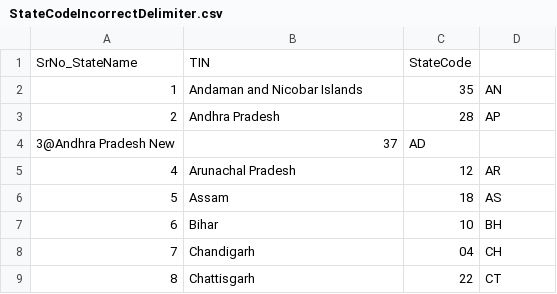
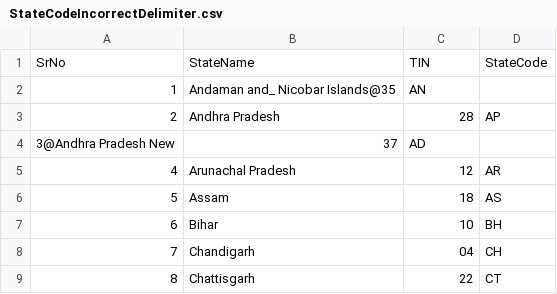
Before and after one commit to akshayssalunkhe/Census_Analyser, a CSV file: CensusAnalyserTest/resource/StateCodeIncorrectDelimiter.csv, drawn as a sheet; only a part is shown.

```diff
--- a/CensusAnalyserTest/resource/StateCodeIncorrectDelimiter.csv
+++ b/CensusAnalyserTest/resource/StateCodeIncorrectDelimiter.csv
@@ -1,3 +1,3 @@
-SrNo_StateName,TIN,StateCode
-1,Andaman and Nicobar Islands,35,AN
+SrNo,StateName,TIN,StateCode
+1,Andaman and_ Nicobar Islands@35,AN
 2,Andhra Pradesh,28,AP
```
Also changed, not shown: CensusAnalyserTest/resource/StateCensusDataIncorrectDelimiter.csv, CensusAnalyserTest/resource/StateCensusDataIncorrectHeader.csv, 2 other files.
